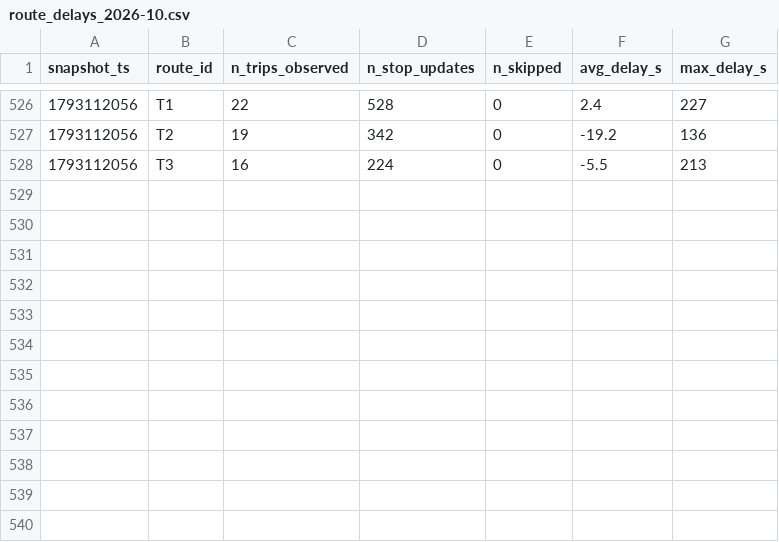
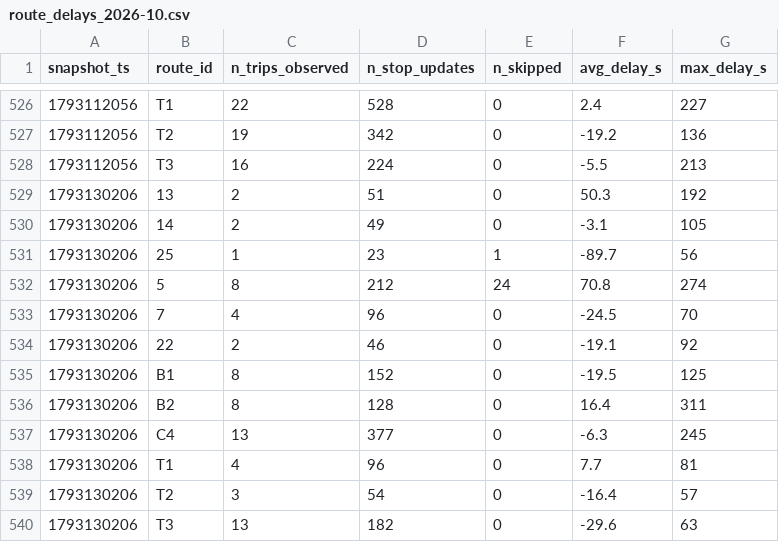
Before and after one commit to Warren-BI-Projet/TD2_DELIVERY_MANUAL_smart_mobility_lemans, a CSV file: data/history/route_delays_2026-10.csv, drawn as a sheet; only a part is shown, gaps mark what is left out; the diff names each change by its address in the sheet, - before the commit and + after, or states it on an @@ line.

```diff
--- a/data/history/route_delays_2026-10.csv
+++ b/data/history/route_delays_2026-10.csv
+row 529: 1793130206 | 13 | 2 | 51 | 0 | 50.3 | 192
+row 530: 1793130206 | 14 | 2 | 49 | 0 | -3.1 | 105
+row 531: 1793130206 | 25 | 1 | 23 | 1 | -89.7 | 56
+row 532: 1793130206 | 5 | 8 | 212 | 24 | 70.8 | 274
+row 533: 1793130206 | 7 | 4 | 96 | 0 | -24.5 | 70
+row 534: 1793130206 | 22 | 2 | 46 | 0 | -19.1 | 92
+row 535: 1793130206 | B1 | 8 | 152 | 0 | -19.5 | 125
+row 536: 1793130206 | B2 | 8 | 128 | 0 | 16.4 | 311
+row 537: 1793130206 | C4 | 13 | 377 | 0 | -6.3 | 245
+row 538: 1793130206 | T1 | 4 | 96 | 0 | 7.7 | 81
+row 539: 1793130206 | T2 | 3 | 54 | 0 | -16.4 | 57
+row 540: 1793130206 | T3 | 13 | 182 | 0 | -29.6 | 63
```
Also changed, not shown: 1 other file.
